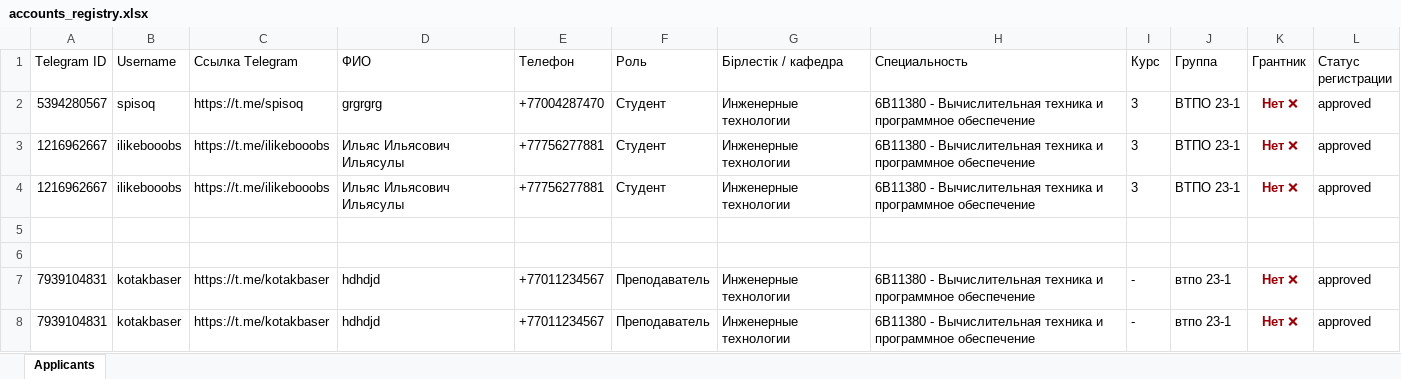
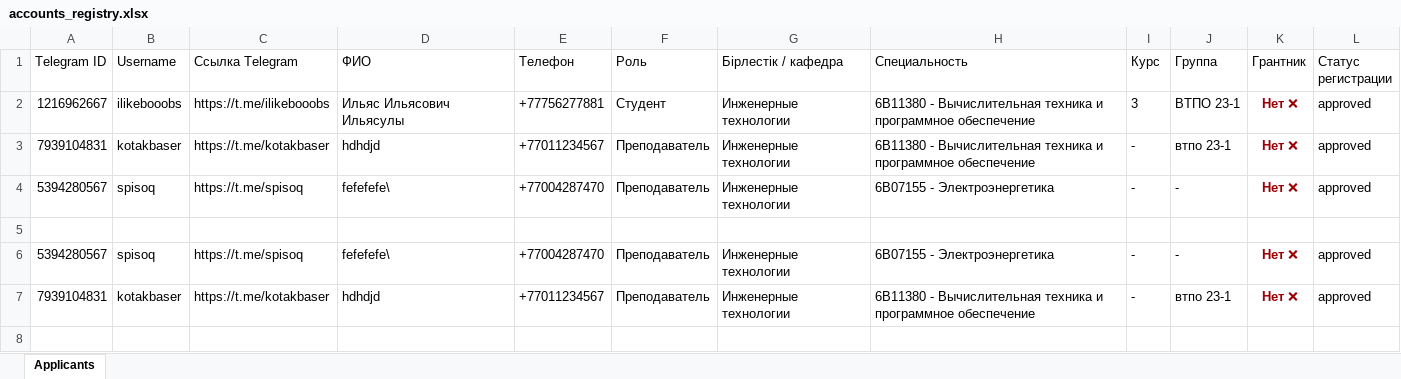
Before and after one commit to aerdevel/oukhelp, an Excel workbook: data/excel/accounts_registry.xlsx, sheet Applicants, drawn as a sheet; values as stored, in another font and other column widths than the file's, no borders; removed rows and columns are numbered as before the commit, all else as after; the diff names each change by its address in the sheet, - before the commit and + after, or states it on an @@ line.

```diff
--- a/data/excel/accounts_registry.xlsx (sheet Applicants)
+++ b/data/excel/accounts_registry.xlsx (sheet Applicants)
-row 2: 5394280567 | spisoq | https://t.me/spisoq | grgrgrg | +77004287470 | Студент | Инженерные технологии | 6B11380 - Вычислительная техника и программное обеспечение | 3 | ВТПО 23-1 | Нет ❌ | approved
-row 4: 1216962667 | ilikebooobs | https://t.me/ilikebooobs | Ильяс Ильясович Ильясулы | +77756277881 | Студент | Инженерные технологии | 6B11380 - Вычислительная техника и программное обеспечение | 3 | ВТПО 23-1 | Нет ❌ | approved
@@ row 7 moved to row 3: 7939104831 @@
+row 4: 5394280567 | spisoq | https://t.me/spisoq | fefefefe\ | +77004287470 | Преподаватель | Инженерные технологии | 6B07155 - Электроэнергетика | - | - | Нет ❌ | approved
-row 6: (empty)
+row 6: 5394280567 | spisoq | https://t.me/spisoq | fefefefe\ | +77004287470 | Преподаватель | Инженерные технологии | 6B07155 - Электроэнергетика | - | - | Нет ❌ | approved
```
Also changed, not shown: data/excel/admissions_registry.xlsx, data/excel/college_admissions_registry.xlsx, 10 other files.
